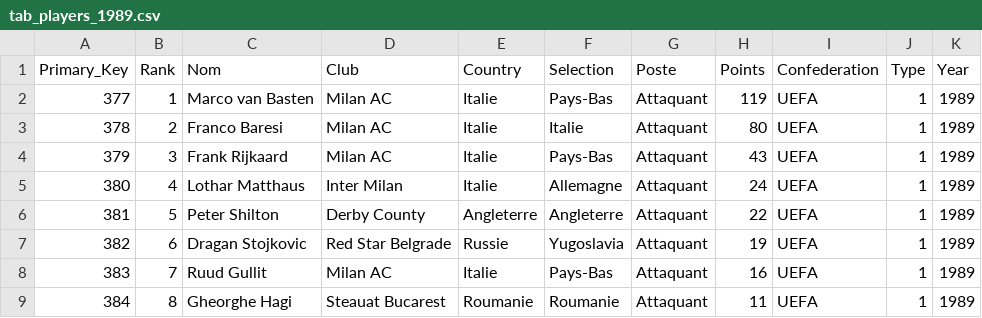
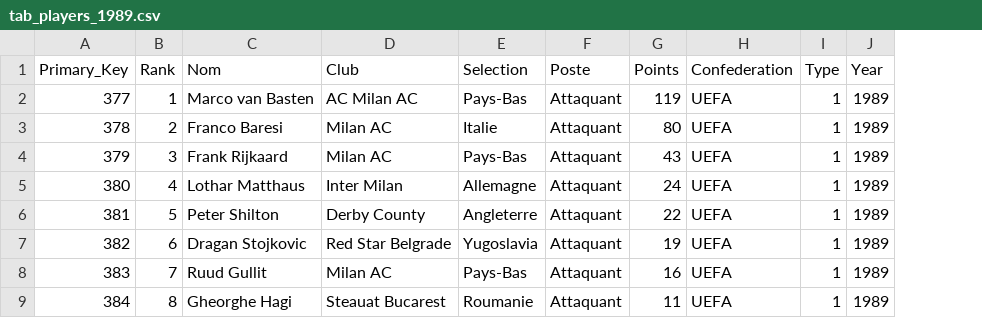
Before and after one commit to Lamessolo/BallonD_or_Analyse, a CSV file: players_90_99/tab_players_1989.csv, drawn as a sheet; only a part is shown; the diff names each change by its address in the sheet, - before the commit and + after, or states it on an @@ line.

```diff
--- a/players_90_99/tab_players_1989.csv
+++ b/players_90_99/tab_players_1989.csv
-column E (Country), rows 2-9: Italie | Italie | Italie | Italie | Angleterre | Russie | Italie | Roumanie
-D2 (Club): Milan AC
+D2 (Club): AC Milan AC
```
Also changed, not shown: all_players.csv, players_90_99/tab_players_1992.csv, 16 other files.
